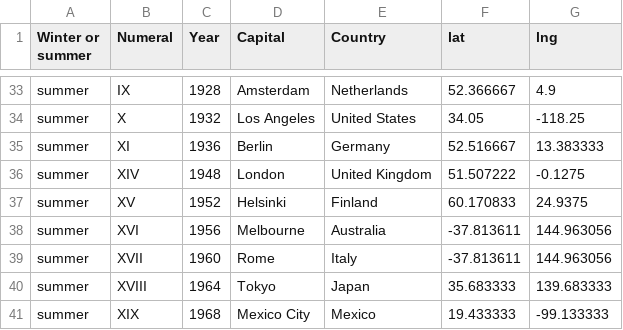
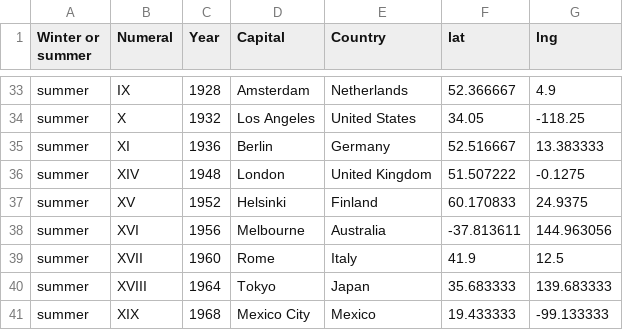
Before and after one commit to DL-mooc/olympics-map, a CSV file: OlympicCapitals.csv, drawn as a sheet; only a part is shown, gaps mark what is left out.

Commit message:
Had bad data for Rome coordinates

```diff
--- a/OlympicCapitals.csv
+++ b/OlympicCapitals.csv
@@ -38,3 +38,3 @@ summer;XV;1952;Helsinki;Finland;60.170833;24.9375
 summer;XVI;1956;Melbourne;Australia;-37.813611;144.963056
-summer;XVII;1960;Rome;Italy;-37.813611;144.963056
+summer;XVII;1960;Rome;Italy;41.9;12.5
 summer;XVIII;1964;Tokyo;Japan;35.683333;139.683333
```
Also changed, not shown: 1 other file.
